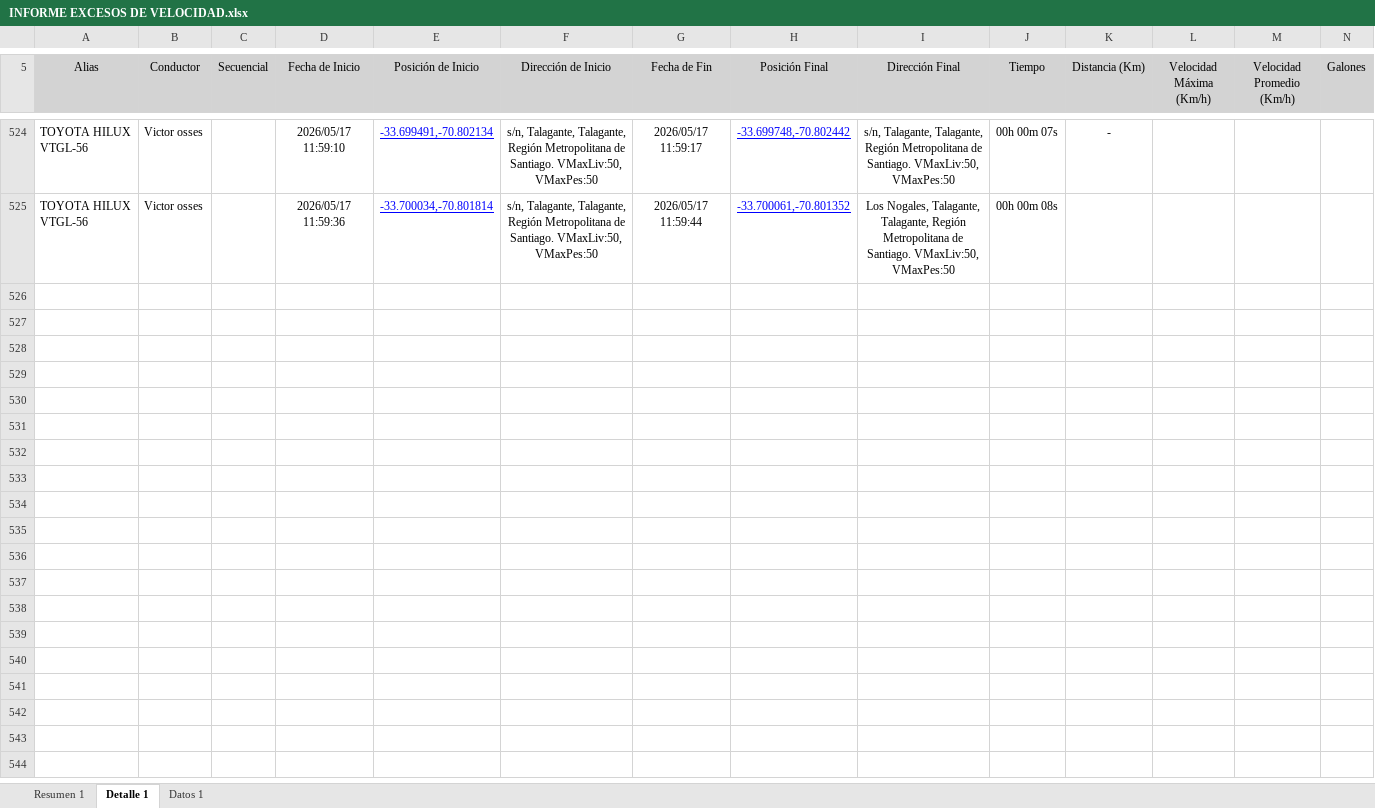
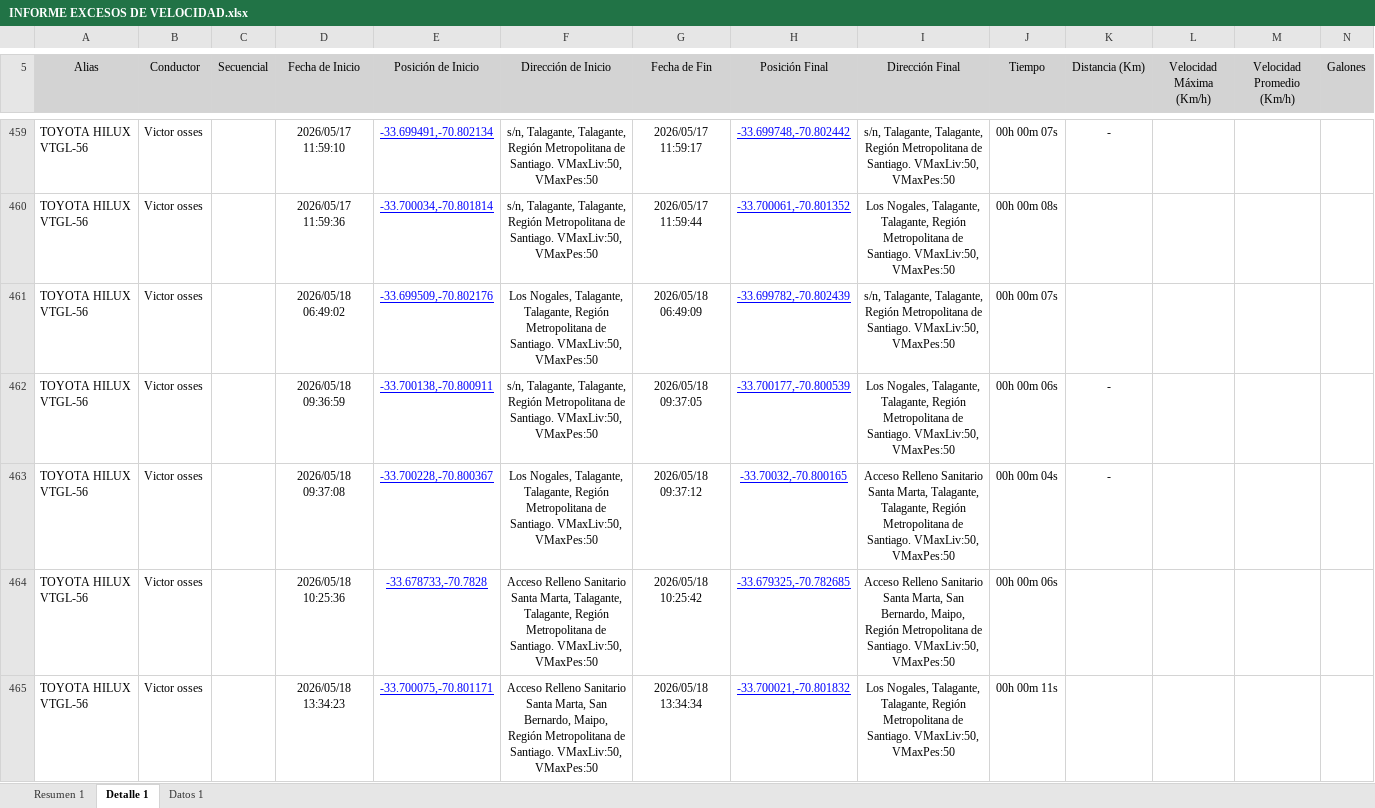
Before and after one commit to WurfelSPA/tracklink-santamarta, an Excel workbook: INFORME EXCESOS DE VELOCIDAD.xlsx, sheet Detalle 1, drawn as a sheet; only a part is shown, gaps mark what is left out; values as stored, in another font and other column widths than the file's, no borders; table styles not drawn; rows hold the shown columns only; the diff covers the shown part only; the diff names each change by its address in the sheet, - before the commit and + after, or states it on an @@ line.

```diff
--- a/INFORME EXCESOS DE VELOCIDAD.xlsx (sheet Detalle 1)
+++ b/INFORME EXCESOS DE VELOCIDAD.xlsx (sheet Detalle 1)
+row 461: TOYOTA HILUX VTGL-56 | Victor osses |  | 2026/05/18 06:49:02 | -33.699509,-70.802176 | Los Nogales, Talagante, Talagante, Región Metropolitana de Santiago. VMaxLiv:50, VMaxPes:50 | 2026/05/18 06:49:09 | -33.699782,-70.802439 | s/n, Talagante, Talagante, Región Metropolitana de Santiago. VMaxLiv:50, VMaxPes:50 | 00h 00m 07s
+row 462: TOYOTA HILUX VTGL-56 | Victor osses |  | 2026/05/18 09:36:59 | -33.700138,-70.800911 | s/n, Talagante, Talagante, Región Metropolitana de Santiago. VMaxLiv:50, VMaxPes:50 | 2026/05/18 09:37:05 | -33.700177,-70.800539 | Los Nogales, Talagante, Talagante, Región Metropolitana de Santiago. VMaxLiv:50, VMaxPes:50 | 00h 00m 06s | -
+row 463: TOYOTA HILUX VTGL-56 | Victor osses |  | 2026/05/18 09:37:08 | -33.700228,-70.800367 | Los Nogales, Talagante, Talagante, Región Metropolitana de Santiago. VMaxLiv:50, VMaxPes:50 | 2026/05/18 09:37:12 | -33.70032,-70.800165 | Acceso Relleno Sanitario Santa Marta, Talagante, Talagante, Región Metropolitana de Santiago. VMaxLiv:50, VMaxPes:50 | 00h 00m 04s | -
+row 464: TOYOTA HILUX VTGL-56 | Victor osses |  | 2026/05/18 10:25:36 | -33.678733,-70.7828 | Acceso Relleno Sanitario Santa Marta, Talagante, Talagante, Región Metropolitana de Santiago. VMaxLiv:50, VMaxPes:50 | 2026/05/18 10:25:42 | -33.679325,-70.782685 | Acceso Relleno Sanitario Santa Marta, San Bernardo, Maipo, Región Metropolitana de Santiago. VMaxLiv:50, VMaxPes:50 | 00h 00m 06s
+row 465: TOYOTA HILUX VTGL-56 | Victor osses |  | 2026/05/18 13:34:23 | -33.700075,-70.801171 | Acceso Relleno Sanitario Santa Marta, San Bernardo, Maipo, Región Metropolitana de Santiago. VMaxLiv:50, VMaxPes:50 | 2026/05/18 13:34:34 | -33.700021,-70.801832 | Los Nogales, Talagante, Talagante, Región Metropolitana de Santiago. VMaxLiv:50, VMaxPes:50 | 00h 00m 11s
```
Also changed, not shown: 31 added rows, 72 removed rows and 26 edited cells elsewhere in this sheet, sheet Datos 1, sheet Resumen 1.
